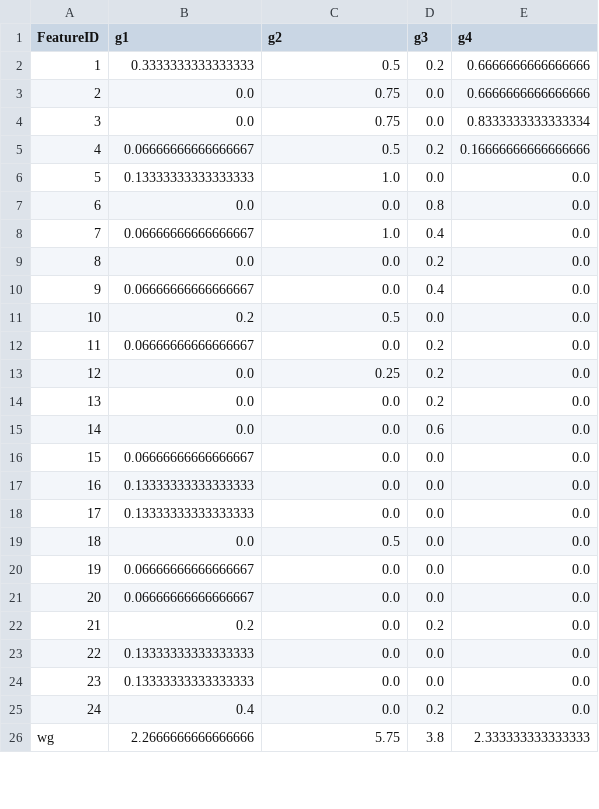
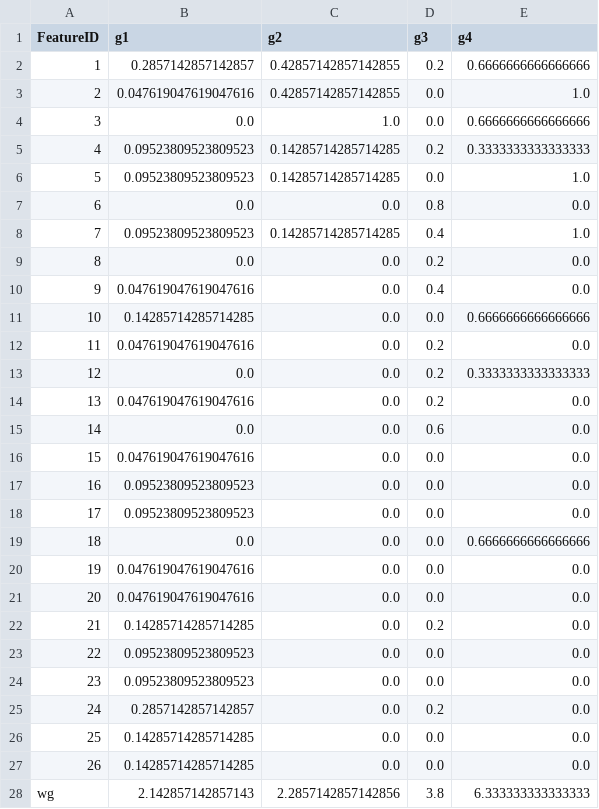
Before and after one commit to meotism/Quality_Assessment_Review, a CSV file: static/uploads/wg_eachgroup_feature.csv, drawn as a sheet; only a part is shown; removed rows and columns are numbered as before the commit, all else as after; the diff covers the shown part only; the diff names each change by its address in the sheet, - before the commit and + after, or states it on an @@ line.

```diff
--- a/static/uploads/wg_eachgroup_feature.csv
+++ b/static/uploads/wg_eachgroup_feature.csv
-B2 (g1): 0.3333333333333333
+B2 (g1): 0.2857142857142857
-C2 (g2): 0.5
+C2 (g2): 0.42857142857142855
+row 3: 2 | 0.047619047619047616 | 0.42857142857142855 | 0.0 | 1.0
@@ column A (FeatureID) renumbered in row 4 @@
-C4 (g2): 0.75
+C4 (g2): 1.0
-row 4: 3 | 0.0 | 0.75 | 0.0 | 0.8333333333333334
-row 5: 4 | 0.06666666666666667 | 0.5 | 0.2 | 0.16666666666666666
-row 6: 5 | 0.13333333333333333 | 1.0 | 0.0 | 0.0
+row 5: 4 | 0.09523809523809523 | 0.14285714285714285 | 0.2 | 0.3333333333333333
+row 6: 5 | 0.09523809523809523 | 0.14285714285714285 | 0.0 | 1.0
-row 8: 7 | 0.06666666666666667 | 1.0 | 0.4 | 0.0
+row 8: 7 | 0.09523809523809523 | 0.14285714285714285 | 0.4 | 1.0
-B10 (g1): 0.06666666666666667
+B10 (g1): 0.047619047619047616
-row 11: 10 | 0.2 | 0.5 | 0.0 | 0.0
+row 11: 10 | 0.14285714285714285 | 0.0 | 0.0 | 0.6666666666666666
-B12 (g1): 0.06666666666666667
+B12 (g1): 0.047619047619047616
-C13 (g2): 0.25
+C13 (g2): 0.0
-E13 (g4): 0.0
+E13 (g4): 0.3333333333333333
-B14 (g1): 0.0
+B14 (g1): 0.047619047619047616
-B16 (g1): 0.06666666666666667
+B16 (g1): 0.047619047619047616
-B17:B18 (g1): 0.13333333333333333
+B17:B18 (g1): 0.09523809523809523
-C19 (g2): 0.5
+C19 (g2): 0.0
-E19 (g4): 0.0
+E19 (g4): 0.6666666666666666
-B20:B21 (g1): 0.06666666666666667
+B20:B21 (g1): 0.047619047619047616
-B22 (g1): 0.2
+B22 (g1): 0.14285714285714285
-B23:B24 (g1): 0.13333333333333333
+B23:B24 (g1): 0.09523809523809523
-B25 (g1): 0.4
+B25 (g1): 0.2857142857142857
-row 26: wg | 2.2666666666666666 | 5.75 | 3.8 | 2.333333333333333
+row 26: 25 | 0.14285714285714285 | 0.0 | 0.0 | 0.0
+row 27: 26 | 0.14285714285714285 | 0.0 | 0.0 | 0.0
+row 28: wg | 2.142857142857143 | 2.2857142857142856 | 3.8 | 6.333333333333333
```
Also changed, not shown: 2 edited cells elsewhere in this file, static/uploads/cluster_matrix.csv, static/uploads/eachgroup_feature.csv, 2 other files.
